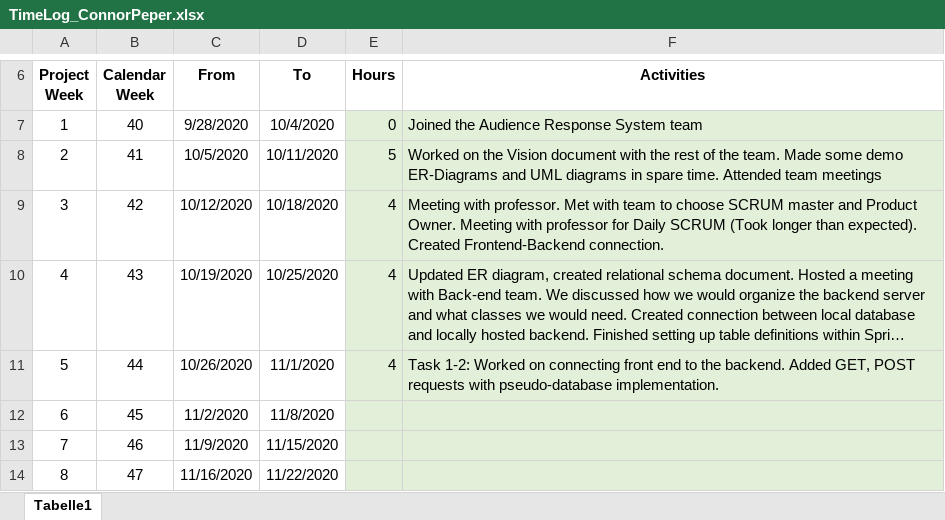
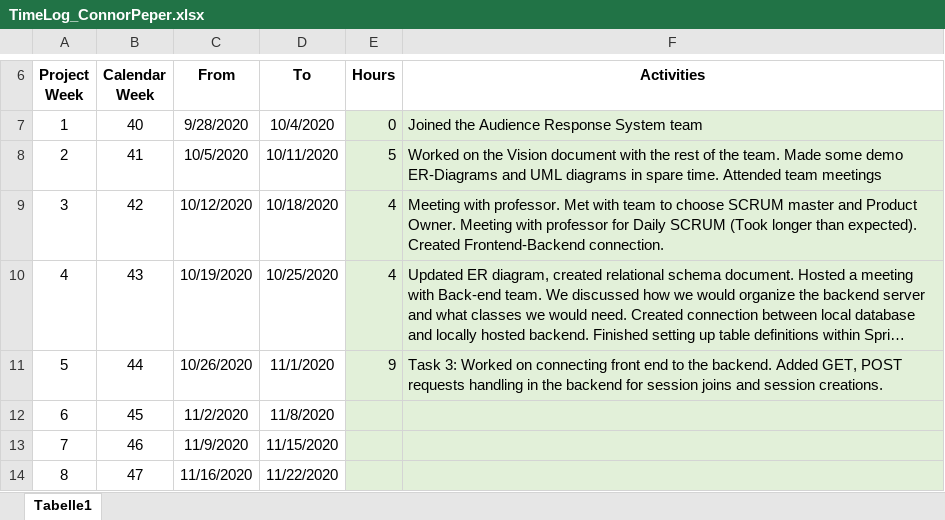
Before and after one commit to leafcathead/CTS5_AudienceResponse, an Excel workbook: Documentation/TimeLog_ConnorPeper.xlsx, sheet Tabelle1, drawn as a sheet; only a part is shown, gaps mark what is left out; long unchanged cells end in …; values as stored, in another font and other column widths than the file's, no borders; the diff names each change by its address in the sheet, - before the commit and + after, or states it on an @@ line.

Commit message:
Users can join a session too now

```diff
--- a/Documentation/TimeLog_ConnorPeper.xlsx (sheet Tabelle1)
+++ b/Documentation/TimeLog_ConnorPeper.xlsx (sheet Tabelle1)
-E11 (Hours): 4
+E11 (Hours): 9
-F11 (Activities): Task 1-2: Worked on connecting front end to the backend. Added GET, POST requests with pseudo-database implementation.
+F11 (Activities): Task 3: Worked on connecting front end to the backend. Added GET, POST requests handling in the backend for session joins and session creations.
```
Also changed, not shown: 9 other files.
